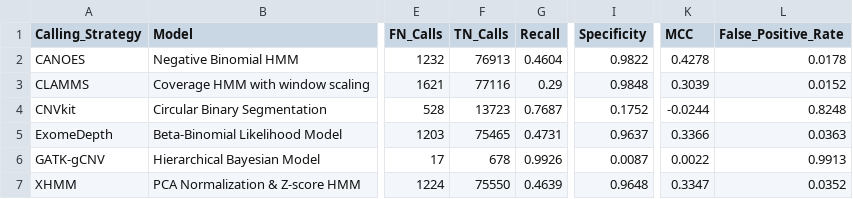
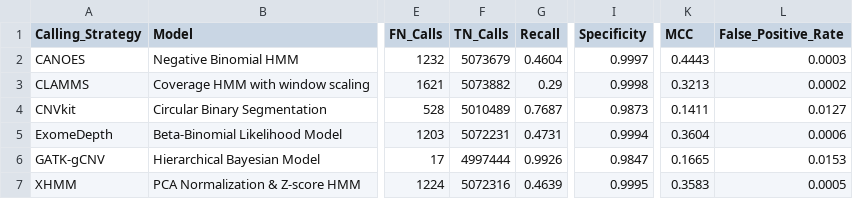
Before and after one commit to Yonatan-Ariel-Wolberg/CNV-Caller-Combiner, a TSV file: docs/tables/table1_caller_performance_metrics.tsv, drawn as a sheet; only a part is shown, gaps mark what is left out; the diff covers the shown part only; the diff names each change by its address in the sheet, - before the commit and + after, or states it on an @@ line.

```diff
--- a/docs/tables/table1_caller_performance_metrics.tsv
+++ b/docs/tables/table1_caller_performance_metrics.tsv
-F2 (TN_Calls): 76913
+F2 (TN_Calls): 5073679
-I2 (Specificity): 0.9822
+I2 (Specificity): 0.9997
-K2 (MCC): 0.4278
+K2 (MCC): 0.4443
-L2 (False_Positive_Rate): 0.0178
+L2 (False_Positive_Rate): 0.0003
-F3 (TN_Calls): 77116
+F3 (TN_Calls): 5073882
-I3 (Specificity): 0.9848
+I3 (Specificity): 0.9998
-K3 (MCC): 0.3039
+K3 (MCC): 0.3213
-L3 (False_Positive_Rate): 0.0152
+L3 (False_Positive_Rate): 0.0002
-F4 (TN_Calls): 13723
+F4 (TN_Calls): 5010489
-I4 (Specificity): 0.1752
+I4 (Specificity): 0.9873
-K4 (MCC): -0.0244
+K4 (MCC): 0.1411
-L4 (False_Positive_Rate): 0.8248
+L4 (False_Positive_Rate): 0.0127
-F5 (TN_Calls): 75465
+F5 (TN_Calls): 5072231
-I5 (Specificity): 0.9637
+I5 (Specificity): 0.9994
-K5 (MCC): 0.3366
+K5 (MCC): 0.3604
-L5 (False_Positive_Rate): 0.0363
+L5 (False_Positive_Rate): 0.0006
-F6 (TN_Calls): 678
+F6 (TN_Calls): 4997444
-I6 (Specificity): 0.0087
+I6 (Specificity): 0.9847
-K6 (MCC): 0.0022
+K6 (MCC): 0.1665
-L6 (False_Positive_Rate): 0.9913
+L6 (False_Positive_Rate): 0.0153
-F7 (TN_Calls): 75550
+F7 (TN_Calls): 5072316
-I7 (Specificity): 0.9648
+I7 (Specificity): 0.9995
-K7 (MCC): 0.3347
+K7 (MCC): 0.3583
-L7 (False_Positive_Rate): 0.0352
+L7 (False_Positive_Rate): 0.0005
```
Also changed, not shown: 27 edited cells elsewhere in this file, docs/tables/table1_caller_quality_metrics.tsv, docs/tables/table2_support_tiers_performance.tsv, 9 other files.
